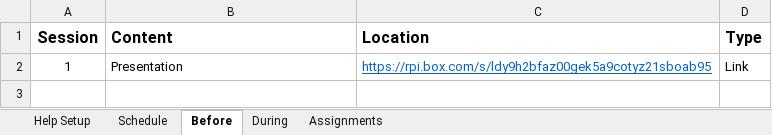
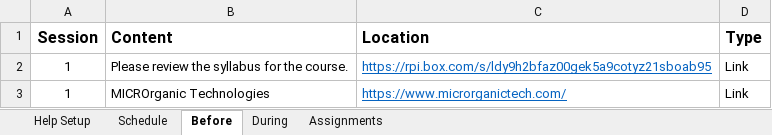
Before and after one commit to SeverinoCenter/impactful_innovators_website, an Excel workbook: config/class.xlsx, sheet Before, drawn as a sheet; values as stored, in another font and other column widths than the file's, no borders; the diff names each change by its address in the sheet, - before the commit and + after, or states it on an @@ line.

```diff
--- a/config/class.xlsx (sheet Before)
+++ b/config/class.xlsx (sheet Before)
-B2 (Content): Presentation
+B2 (Content): Please review the syllabus for the course.
+row 3: 1 | MICROrganic Technologies | https://www.microrganictech.com/ | Link
```
Also changed, not shown: sheet During, sheet Schedule, 59 other files.
